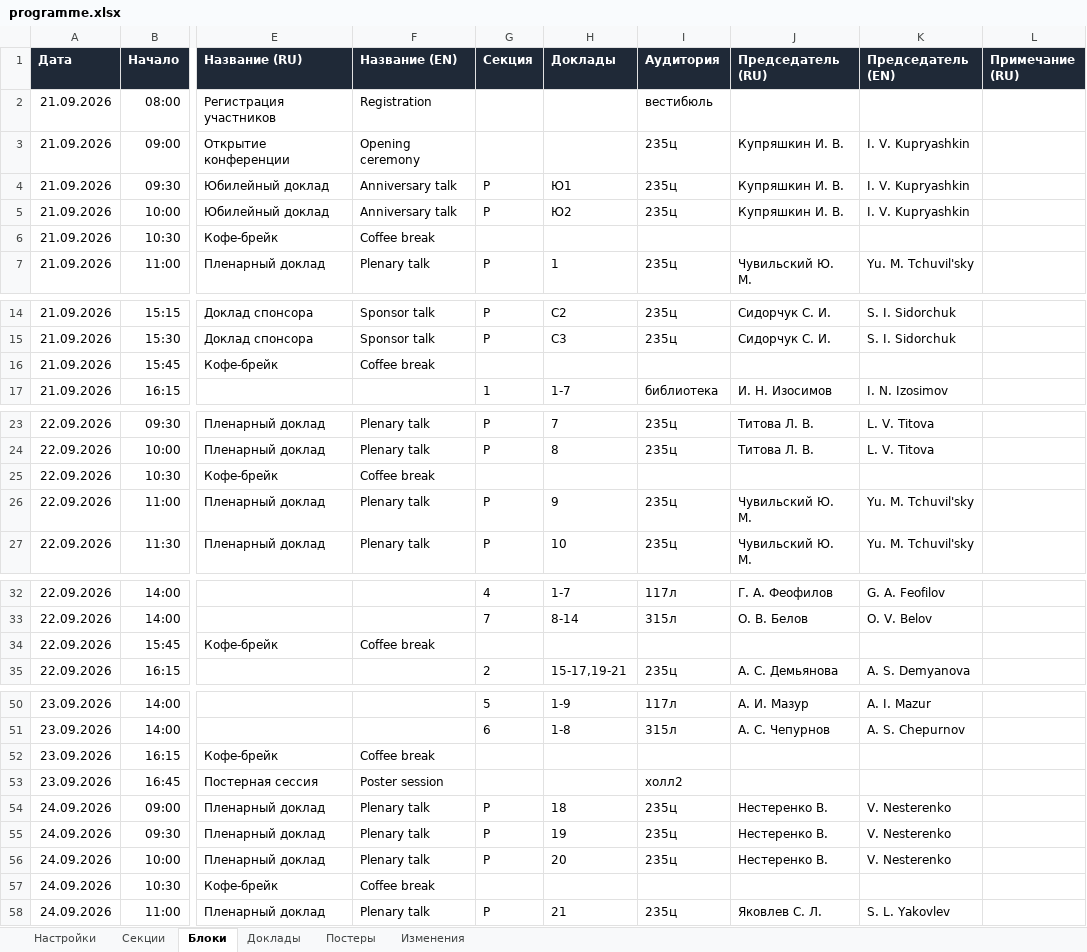
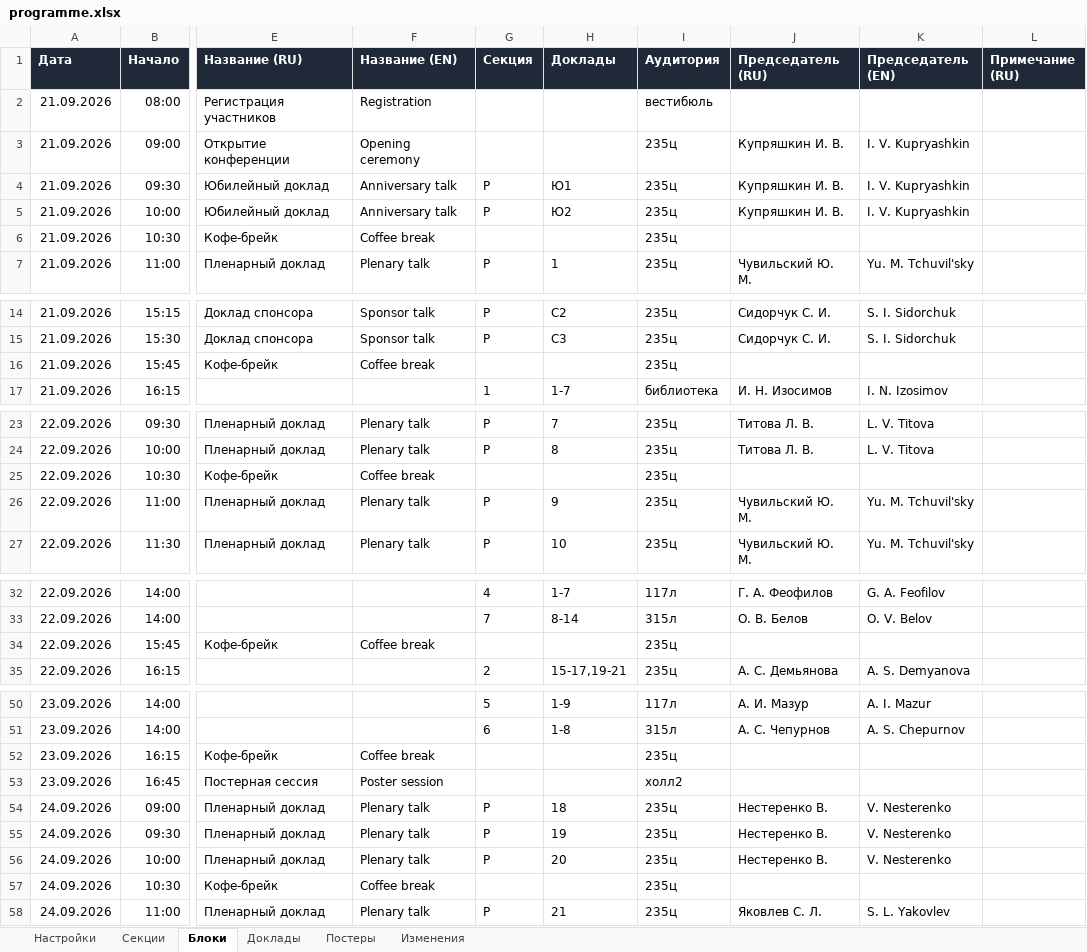
Before and after one commit to shadowcaramel/Conference-schedule, an Excel workbook: data/programme.xlsx, sheet Блоки, drawn as a sheet; only a part is shown, gaps mark what is left out; values as stored, in another font and other column widths than the file's, no borders; the diff covers the shown part only; the diff names each change by its address in the sheet, - before the commit and + after, or states it on an @@ line.

```diff
--- a/data/programme.xlsx (sheet Блоки)
+++ b/data/programme.xlsx (sheet Блоки)
-I6 (Аудитория): (empty)
+I6 (Аудитория): 235ц
-I16 (Аудитория): (empty)
+I16 (Аудитория): 235ц
-I25 (Аудитория): (empty)
+I25 (Аудитория): 235ц
-I34 (Аудитория): (empty)
+I34 (Аудитория): 235ц
-I52 (Аудитория): (empty)
+I52 (Аудитория): 235ц
-I57 (Аудитория): (empty)
+I57 (Аудитория): 235ц
```
Also changed, not shown: 4 edited cells elsewhere in this sheet, 16 other files.
